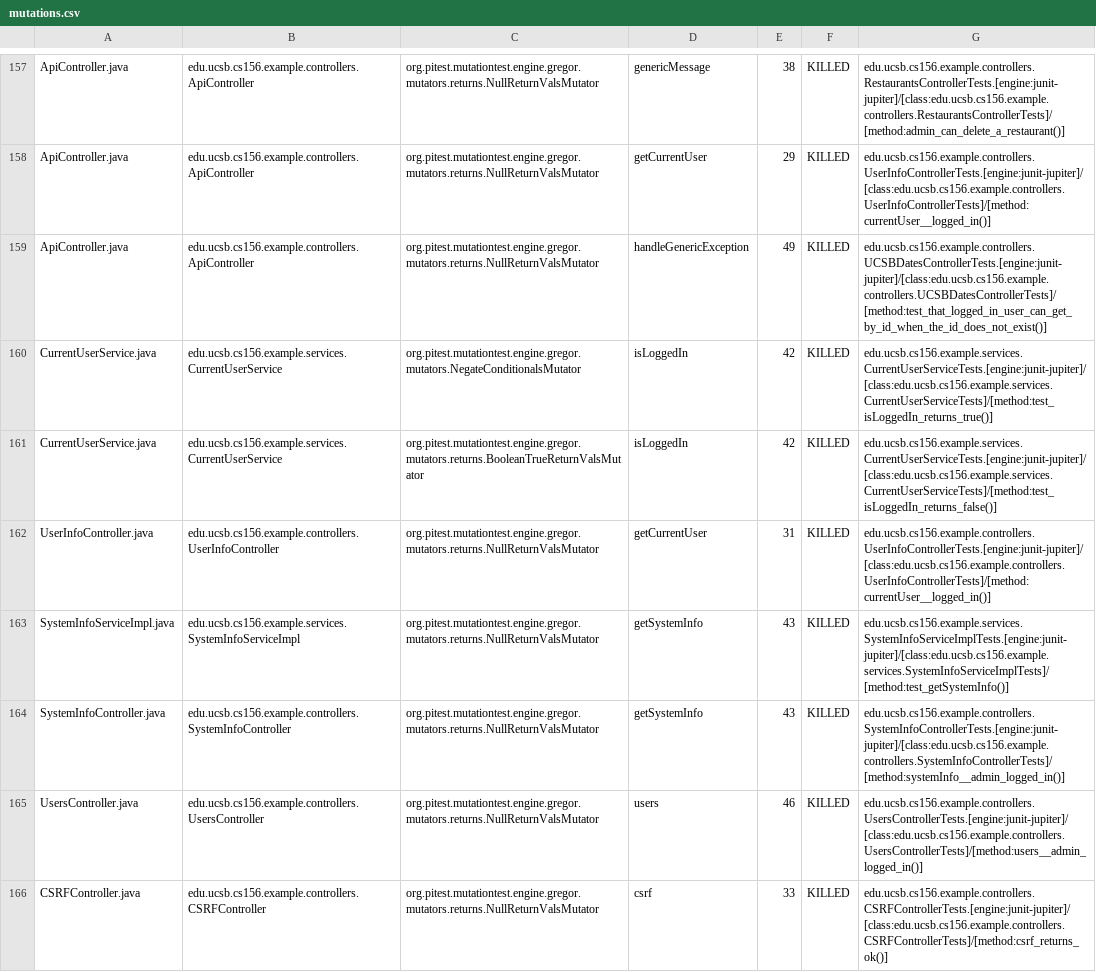
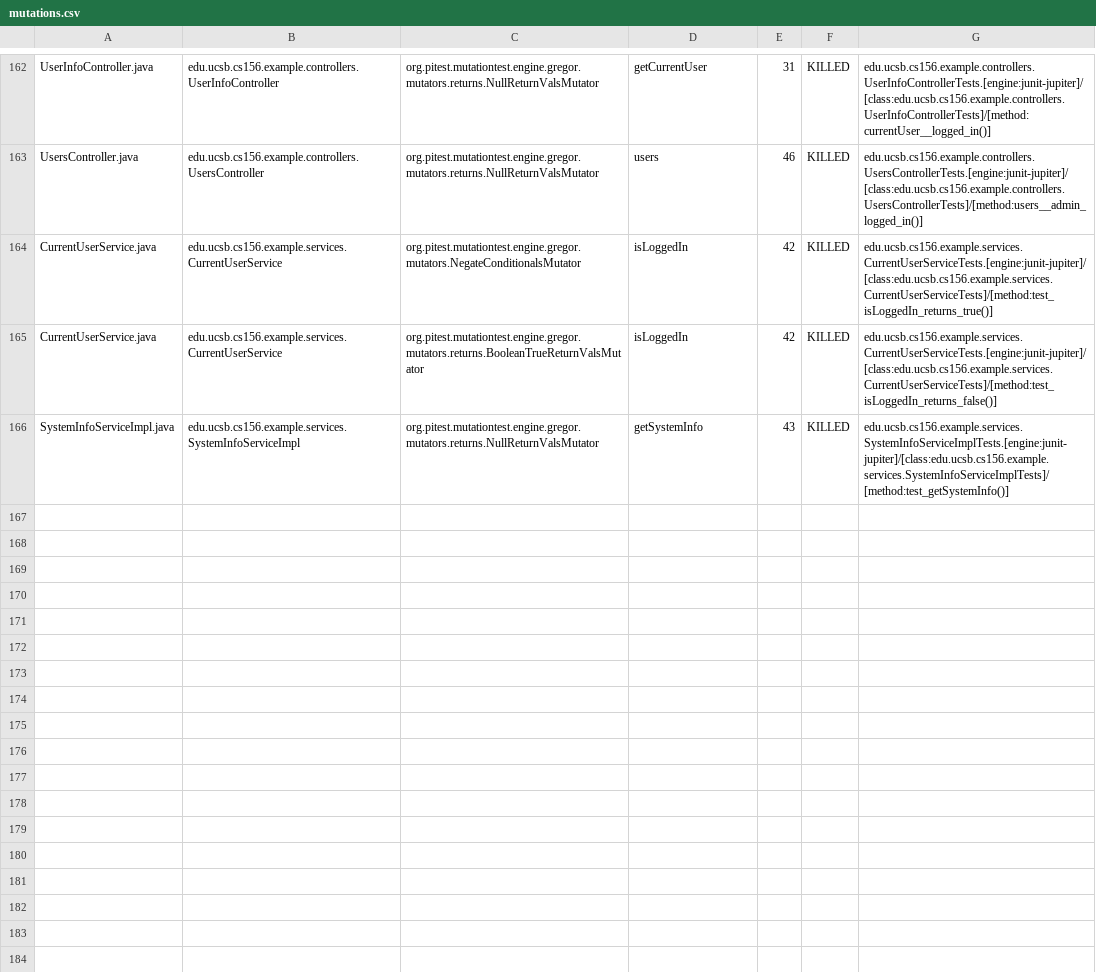
Before and after one commit to ucsb-cs156-f24/team02-f24-15, a CSV file: prs/106/pitest/mutations.csv, drawn as a sheet; only a part is shown, gaps mark what is left out; removed rows and columns are numbered as before the commit, all else as after; the diff covers the shown part only; the diff names each change by its address in the sheet, - before the commit and + after, or states it on an @@ line.

Commit message:
Deploying to gh-pages from @ ucsb-cs156-f24/team02-f24-15@74bb7eac42026f13841a8506fd03ed0ec1a87a50 🚀

```diff
--- a/prs/106/pitest/mutations.csv
+++ b/prs/106/pitest/mutations.csv
-A162: ApiController.java
+A162: UserInfoController.java
-B162: edu.ucsb.cs156.example.controllers.ApiController
+B162: edu.ucsb.cs156.example.controllers.UserInfoController
-D162: genericMessage
+D162: getCurrentUser
-E162: 38
+E162: 31
-G162: edu.ucsb.cs156.example.controllers.RestaurantsControllerTests.[engine:junit-jupiter]/[class:edu.ucsb.cs156.example.controllers.RestaurantsControllerTests]/[method:admin_can_delete_a_restaurant()]
+G162: edu.ucsb.cs156.example.controllers.UserInfoControllerTests.[engine:junit-jupiter]/[class:edu.ucsb.cs156.example.controllers.UserInfoControllerTests]/[method:currentUser__logged_in()]
@@ row 158 moved to row 2: ApiController.java @@
-A163: ApiController.java
+A163: UsersController.java
-B163: edu.ucsb.cs156.example.controllers.ApiController
+B163: edu.ucsb.cs156.example.controllers.UsersController
-D163: handleGenericException
+D163: users
-E163: 49
+E163: 46
-G163: edu.ucsb.cs156.example.controllers.UCSBDatesControllerTests.[engine:junit-jupiter]/[class:edu.ucsb.cs156.example.controllers.UCSBDatesControllerTests]/[method:test_that_logged_in_user_can_get_by_id_when_the_id_does_not_exist()]
+G163: edu.ucsb.cs156.example.controllers.UsersControllerTests.[engine:junit-jupiter]/[class:edu.ucsb.cs156.example.controllers.UsersControllerTests]/[method:users__admin_logged_in()]
-row 162: UserInfoController.java | edu.ucsb.cs156.example.controllers.UserInfoController | org.pitest.mutationtest.engine.gregor.mutators.returns.NullReturnValsMutator | getCurrentUser | 31 | KILLED | edu.ucsb.cs156.example.controllers.UserInfoControllerTests.[engine:junit-jupiter]/[class:edu.ucsb.cs156.example.controllers.UserInfoControllerTests]/[method:currentUser__logged_in()]
@@ row 164 moved to row 92: SystemInfoController.java @@
-row 165: UsersController.java | edu.ucsb.cs156.example.controllers.UsersController | org.pitest.mutationtest.engine.gregor.mutators.returns.NullReturnValsMutator | users | 46 | KILLED | edu.ucsb.cs156.example.controllers.UsersControllerTests.[engine:junit-jupiter]/[class:edu.ucsb.cs156.example.controllers.UsersControllerTests]/[method:users__admin_logged_in()]
@@ row 166 moved to row 23: CSRFController.java @@
```
Also changed, not shown: 2 added rows and 117 moved rows elsewhere in this file, 17 other files.
